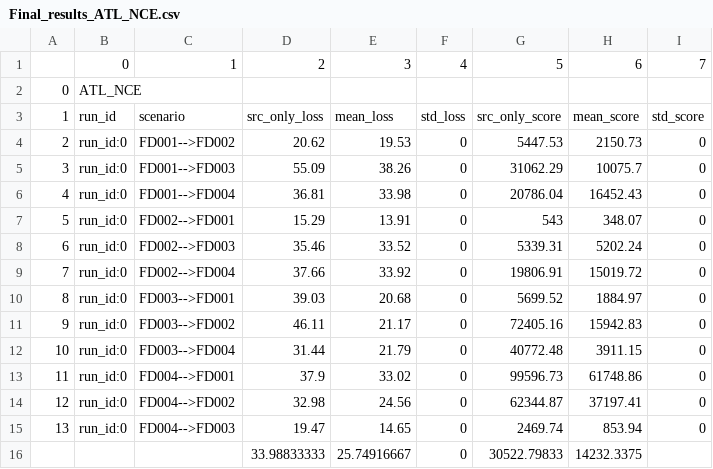
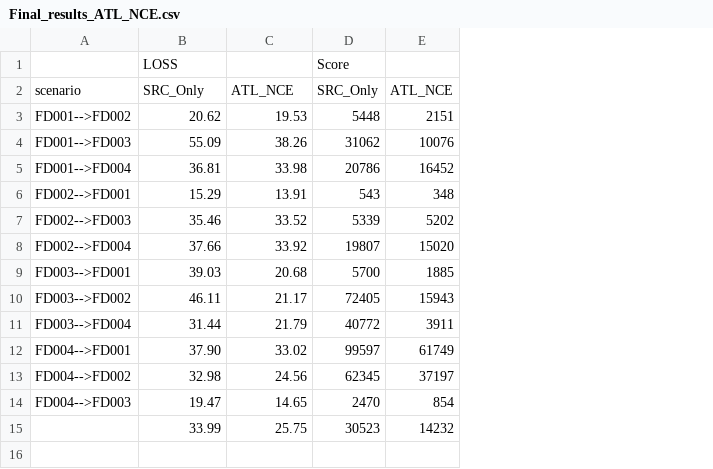
Before and after one commit to mohamedr002/CADA, a CSV file: results/Final_results_ATL_NCE.csv, drawn as a sheet; removed rows and columns are numbered as before the commit, all else as after; the diff names each change by its address in the sheet, - before the commit and + after, or states it on an @@ line.

Commit message:
Update Final_results_ATL_NCE.csv

```diff
--- a/results/Final_results_ATL_NCE.csv
+++ b/results/Final_results_ATL_NCE.csv
-column A, rows 2-15: 0 | 1 | 2 | 3 | 4 | 5 | 6 | 7 | 8 | 9 | 10 | 11 | 12 | 13
-column B, rows 2-15: ATL_NCE | run_id | run_id:0 | run_id:0 | run_id:0 | run_id:0 | run_id:0 | run_id:0 | run_id:0 | run_id:0 | run_id:0 | run_id:0 | run_id:0 | run_id:0
-column F, rows 3-15: std_loss | 0 | 0 | 0 | 0 | 0 | 0 | 0 | 0 | 0 | 0 | 0 | 0
-column G, rows 3-15: src_only_score | 5447.53 | 31062.29 | 20786.04 | 543 | 5339.31 | 19806.91 | 5699.52 | 72405.16 | 40772.48 | 99596.73 | 62344.87 | 2469.74
-column H, rows 3-15: mean_score | 2150.73 | 10075.7 | 16452.43 | 348.07 | 5202.24 | 15019.72 | 1884.97 | 15942.83 | 3911.15 | 61748.86 | 37197.41 | 853.94
-column I, rows 3-15: std_score | 0 | 0 | 0 | 0 | 0 | 0 | 0 | 0 | 0 | 0 | 0 | 0
+column D, rows 1-14: Score | SRC_Only | 5448 | 31062 | 20786 | 543 | 5339 | 19807 | 5700 | 72405 | 40772 | 99597 | 62345 | 2470
+column E, rows 2-14: ATL_NCE | 2151 | 10076 | 16452 | 348 | 5202 | 15020 | 1885 | 15943 | 3911 | 61749 | 37197 | 854
-row 1:  | 0 | 1 | 2 | 3 | 4 | 5 | 6 | 7
-B1: (empty)
+B1: LOSS
-B2: src_only_loss
+B2: SRC_Only
-C2: mean_loss
+C2: ATL_NCE
-B12: 37.9
+B12: 37.90
-row 16:  |  |  | 33.98833333 | 25.74916667 | 0 | 30522.79833 | 14232.3375
+row 15:  | 33.99 | 25.75 | 30523 | 14232
```
